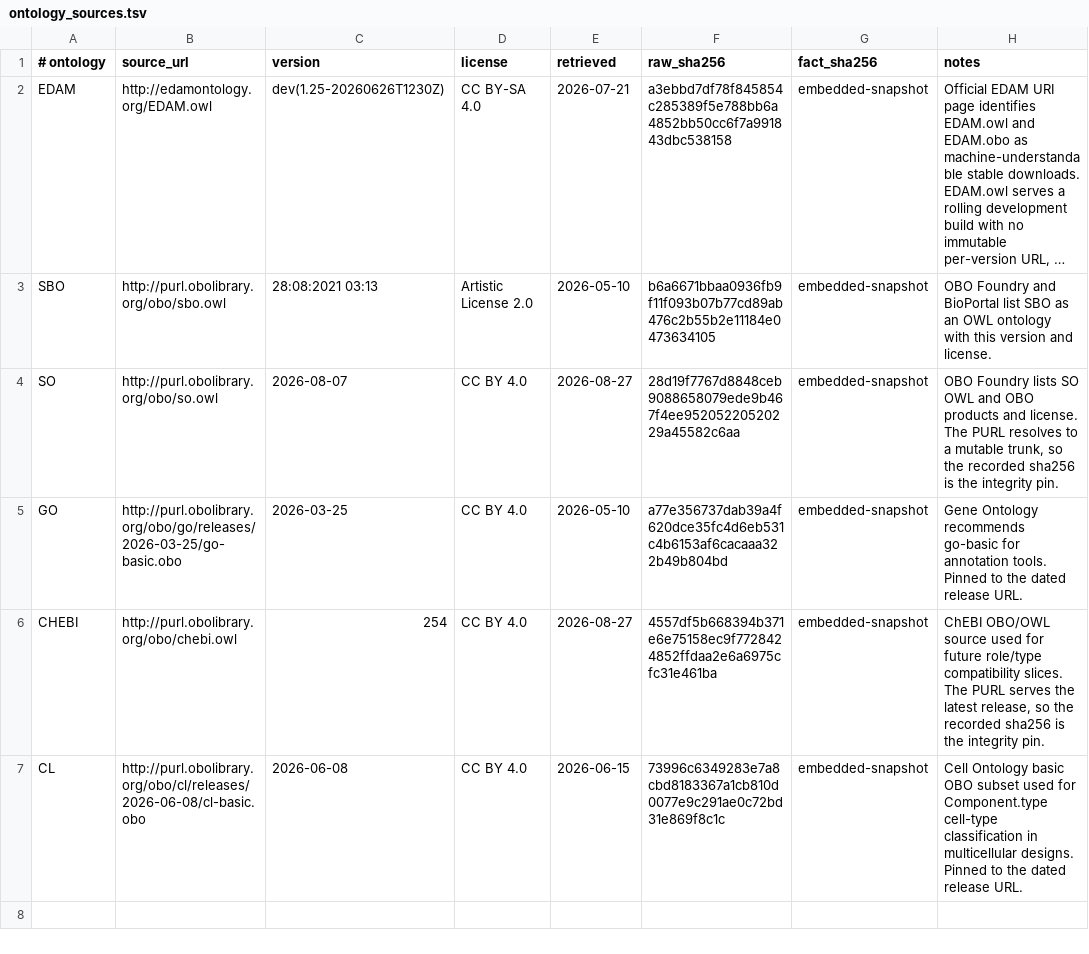
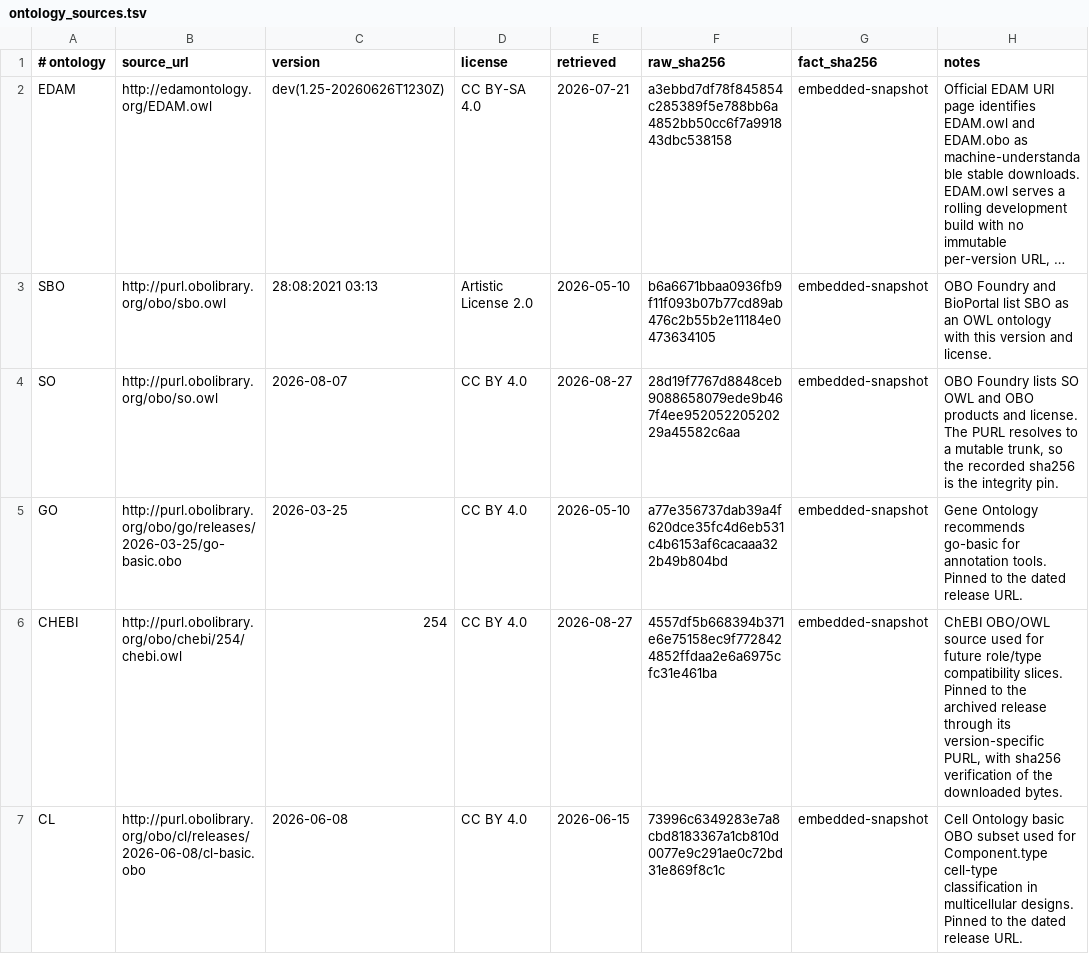
Before and after one commit to SynBioDex/sbol-rs, a TSV file: crates/sbol-ontology/data/ontology_sources.tsv, drawn as a sheet; long unchanged cells end in ….

Commit message:
Pin ChEBI bootstrap to archived release 254

```diff
--- a/crates/sbol-ontology/data/ontology_sources.tsv
+++ b/crates/sbol-ontology/data/ontology_sources.tsv
@@ -5,3 +5,3 @@ SO	http://purl.obolibrary.org/obo/so.owl	2026-08-07	CC BY 4.0	2026-08-27	28d19f7
 GO	http://purl.obolibrary.org/obo/go/releases/2026-03-25/go-basic.obo	2026-03-25	CC BY 4.0	2026-05-10	a77e356737dab39a4f620dce35fc4d6eb531c4b6153af6cacaaa322b49b804bd	embedded-snapshot	Gene Ontology recommends go-basic for annotation tools. Pinned to the dated release URL.
-CHEBI	http://purl.obolibrary.org/obo/chebi.owl	254	CC BY 4.0	2026-08-27	4557df5b668394b371e6e75158ec9f7728424852ffdaa2e6a6975cfc31e461ba	embedded-snapshot	ChEBI OBO/OWL source used for future role/type compatibility slices. The PURL serves the latest release, so the recorded sha256 is the integrity pin.
+CHEBI	http://purl.obolibrary.org/obo/chebi/254/chebi.owl	254	CC BY 4.0	2026-08-27	4557df5b668394b371e6e75158ec9f7728424852ffdaa2e6a6975cfc31e461ba	embedded-snapshot	ChEBI OBO/OWL source used for future role/type compatibility slices. Pinned to the archived release through its version-specific PURL, with sha256 verification of the downloaded bytes.
 CL	http://purl.obolibrary.org/obo/cl/releases/2026-06-08/cl-basic.obo	2026-06-08	CC BY 4.0	2026-06-15	73996c6349283e7a8cbd8183367a1cb810d0077e9c291ae0c72bd31e869f8c1c	embedded-snapshot	Cell Ontology basic OBO subset used for Component.type cell-type classification in multicellular designs. Pinned to the dated release URL.
```
Also changed, not shown: 1 other file.
